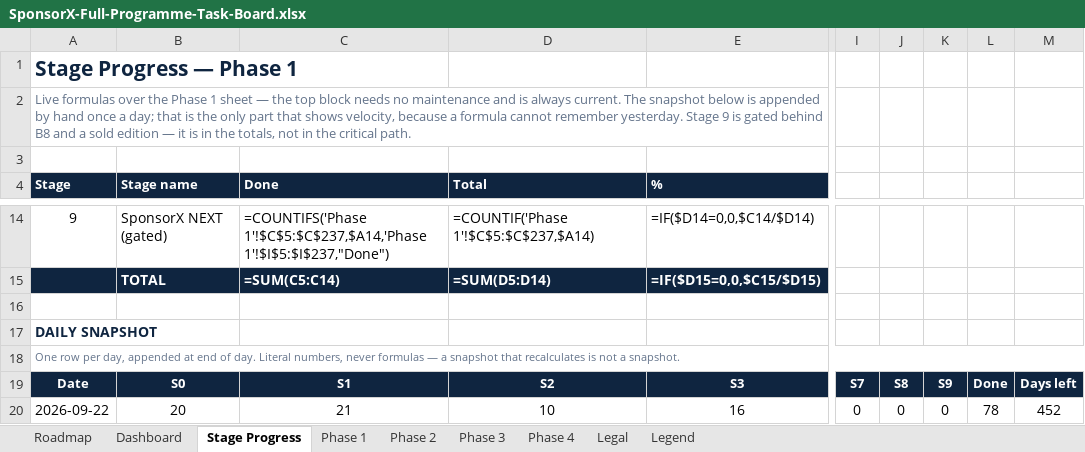
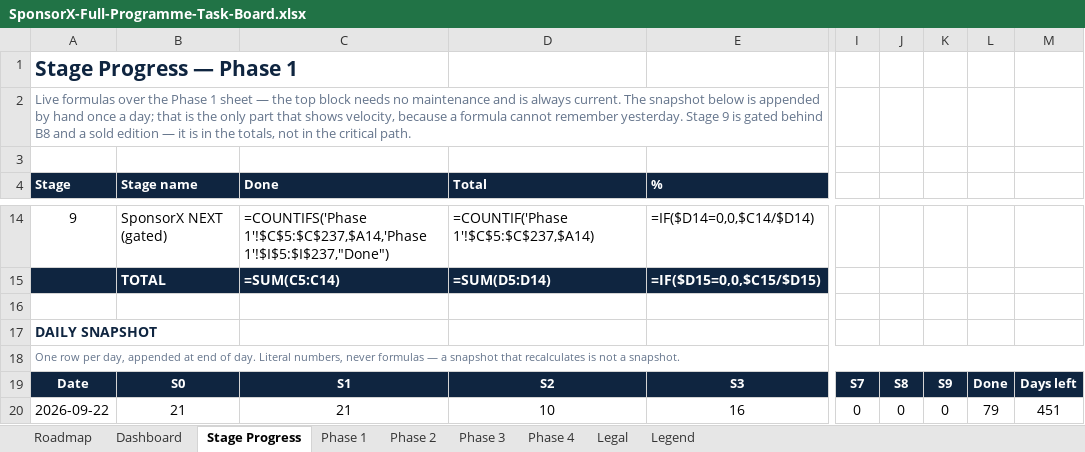
Before and after one commit to BTG-Sports/sponsorX_dev, an Excel workbook: Claude outputs/SponsorX-Full-Programme-Task-Board.xlsx, sheet Stage Progress, drawn as a sheet; only a part is shown, gaps mark what is left out; values as stored, in another font and other column widths than the file's, no borders; formulas without a stored value are shown as written; conditional formats not drawn; the diff names each change by its address in the sheet, - before the commit and + after, or states it on an @@ line.

```diff
--- a/Claude outputs/SponsorX-Full-Programme-Task-Board.xlsx (sheet Stage Progress)
+++ b/Claude outputs/SponsorX-Full-Programme-Task-Board.xlsx (sheet Stage Progress)
-B20 (Stage name): 20
+B20 (Stage name): 21
-L20: 78
+L20: 79
-M20: 452
+M20: 451
```
Also changed, not shown: sheet Phase 1.
